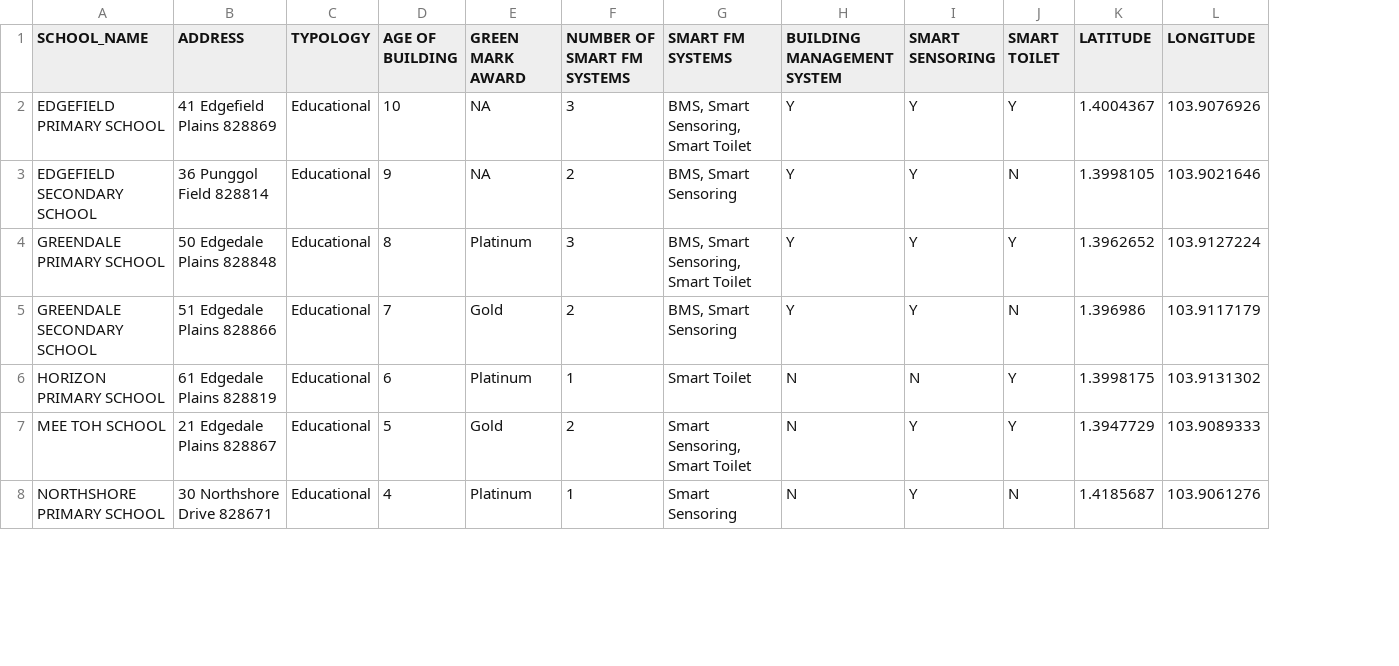
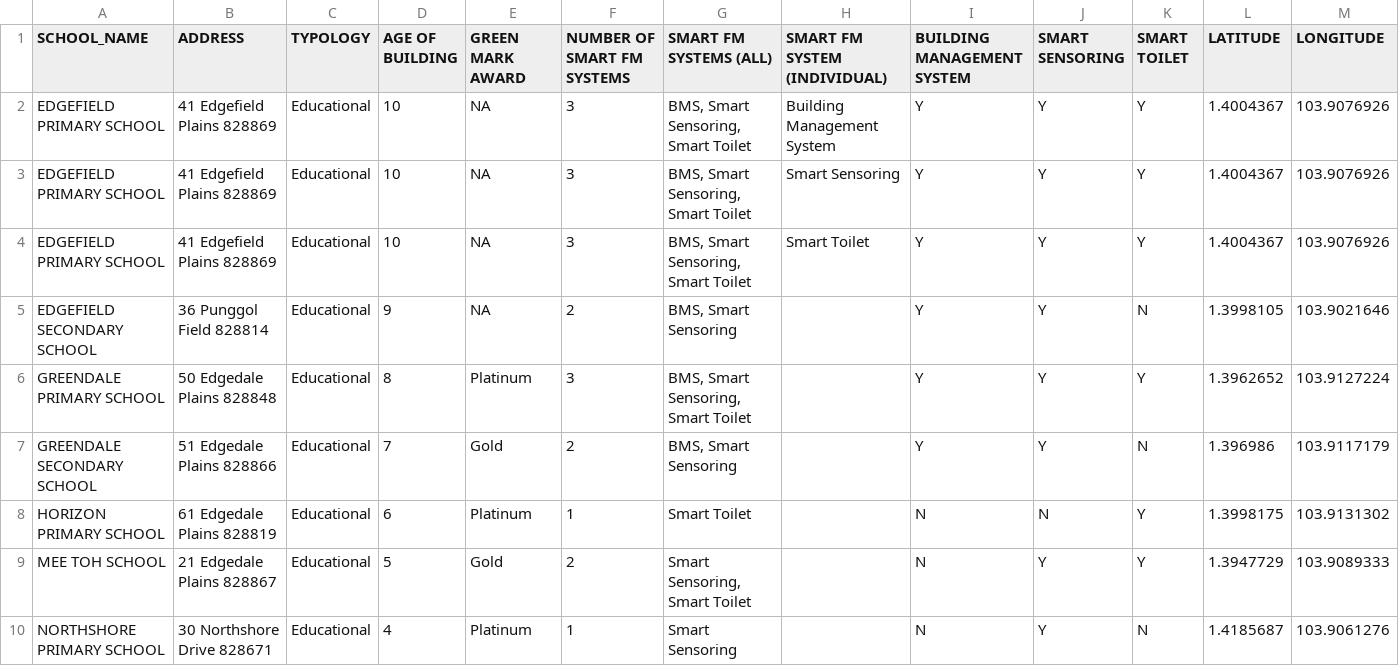
Before and after one commit to teojp3/SNDGO_SmartFMTracker_App, a CSV file: data/Aspatial/Schools.csv, drawn as a sheet; only a part is shown; addresses are those after the commit; the diff names each change by its address in the sheet, - before the commit and + after, or states it on an @@ line.

```diff
--- a/data/Aspatial/Schools.csv
+++ b/data/Aspatial/Schools.csv
+column H (SMART FM SYSTEM (INDIVIDUAL)), row 4: Smart Toilet
-G1: SMART FM SYSTEMS
+G1: SMART FM SYSTEMS (ALL)
+row 2: EDGEFIELD PRIMARY SCHOOL | 41 Edgefield Plains 828869 | Educational | 10 | NA | 3 | BMS, Smart Sensoring, Smart Toilet | Building Management System | Y | Y | Y | 1.4004367 | 103.9076926
+row 3: EDGEFIELD PRIMARY SCHOOL | 41 Edgefield Plains 828869 | Educational | 10 | NA | 3 | BMS, Smart Sensoring, Smart Toilet | Smart Sensoring | Y | Y | Y | 1.4004367 | 103.9076926
```
Also changed, not shown: 11 other files.
